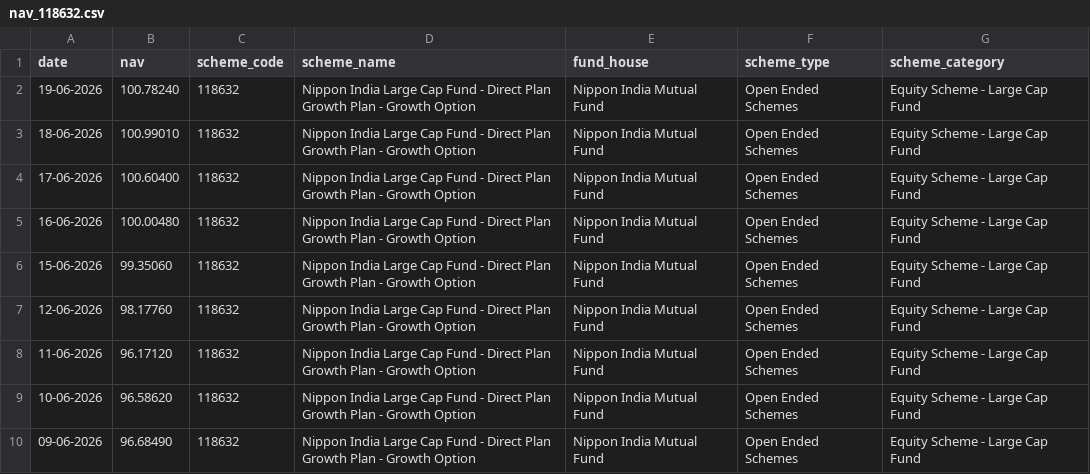
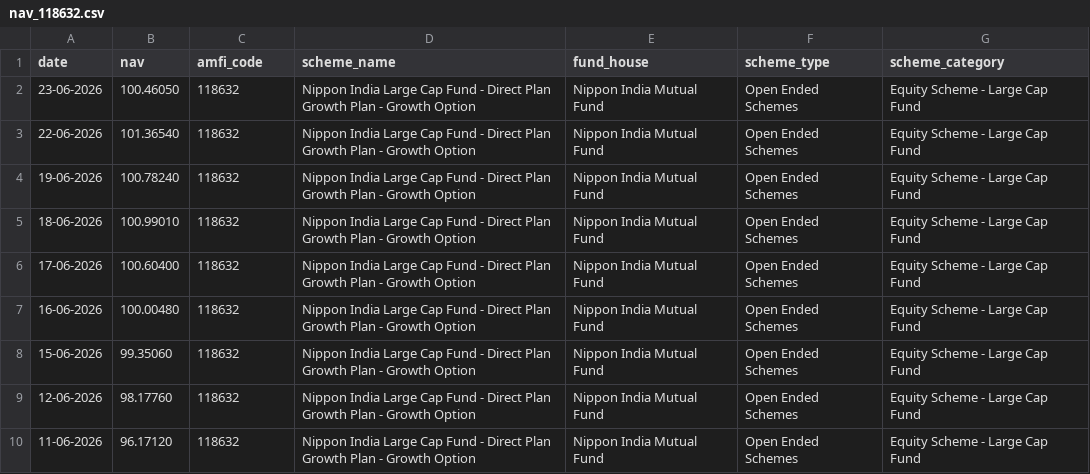
Before and after one commit to sam190905/Mutual-Fund-Analytics-Bluestock-, a CSV file: data/raw/nav_118632.csv, drawn as a sheet; only a part is shown; the shorter side is filled out with more unchanged rows.

```diff
--- a/data/raw/nav_118632.csv
+++ b/data/raw/nav_118632.csv
@@ -1,2 +1,4 @@
-date,nav,scheme_code,scheme_name,fund_house,scheme_type,scheme_category
+date,nav,amfi_code,scheme_name,fund_house,scheme_type,scheme_category
+23-06-2026,100.46050,118632,Nippon India Large Cap Fund - Direct Plan Growth Plan - Growth Option,Nippon India Mutual Fund,Open Ended Schemes,Equity Scheme - Large Cap Fund
+22-06-2026,101.36540,118632,Nippon India Large Cap Fund - Direct Plan Growth Plan - Growth Option,Nippon India Mutual Fund,Open Ended Schemes,Equity Scheme - Large Cap Fund
 19-06-2026,100.78240,118632,Nippon India Large Cap Fund - Direct Plan Growth Plan - Growth Option,Nippon India Mutual Fund,Open Ended Schemes,Equity Scheme - Large Cap Fund
```
Also changed, not shown: data/raw/nav_119092.csv, data/raw/nav_119551.csv, 39 other files.
